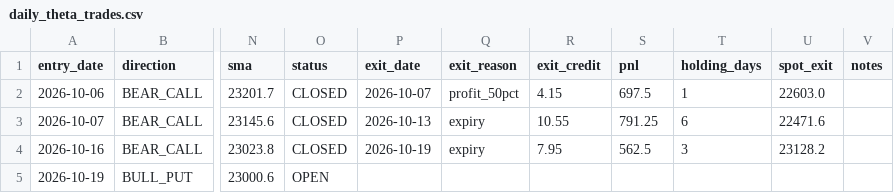
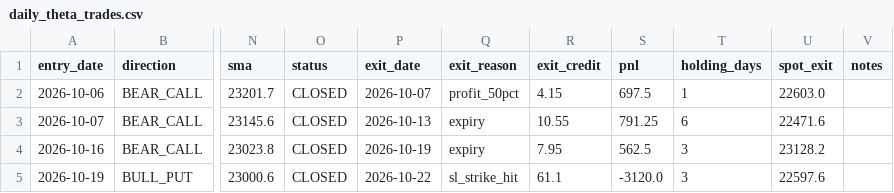
Before and after one commit to anilsahu89/My-world, a CSV file: scanners/papertrades/daily_theta_trades.csv, drawn as a sheet; only a part is shown, gaps mark what is left out; the diff names each change by its address in the sheet, - before the commit and + after, or states it on an @@ line.

```diff
--- a/scanners/papertrades/daily_theta_trades.csv
+++ b/scanners/papertrades/daily_theta_trades.csv
-O5 (status): OPEN
+O5 (status): CLOSED
-P5 (exit_date): (empty)
+P5 (exit_date): 2026-10-22
-Q5 (exit_reason): (empty)
+Q5 (exit_reason): sl_strike_hit
-R5 (exit_credit): (empty)
+R5 (exit_credit): 61.1
-S5 (pnl): (empty)
+S5 (pnl): -3120.0
-T5 (holding_days): (empty)
+T5 (holding_days): 3
-U5 (spot_exit): (empty)
+U5 (spot_exit): 22597.6
```
Also changed, not shown: scanners/papertrades/nifty_premium_mill_trades.csv, 13 other files.
